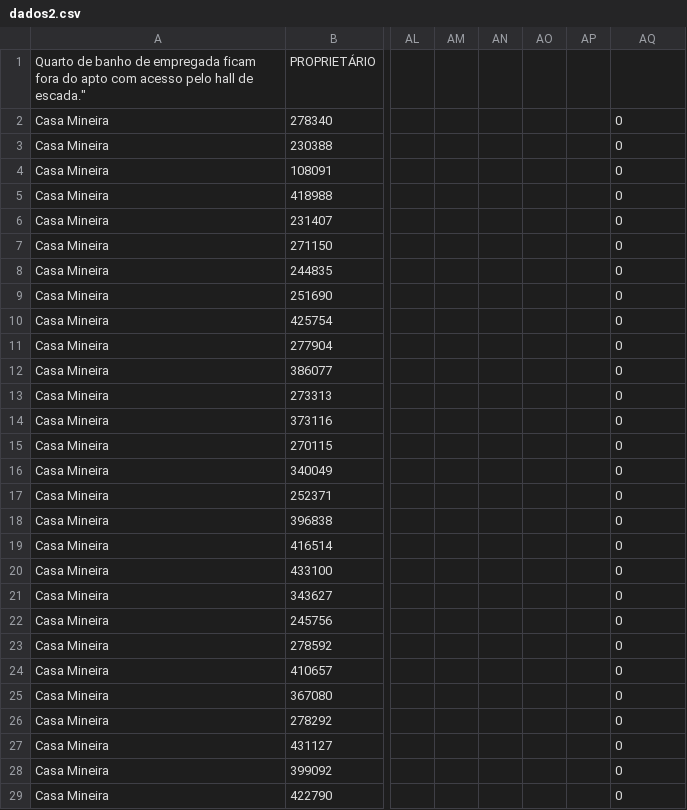
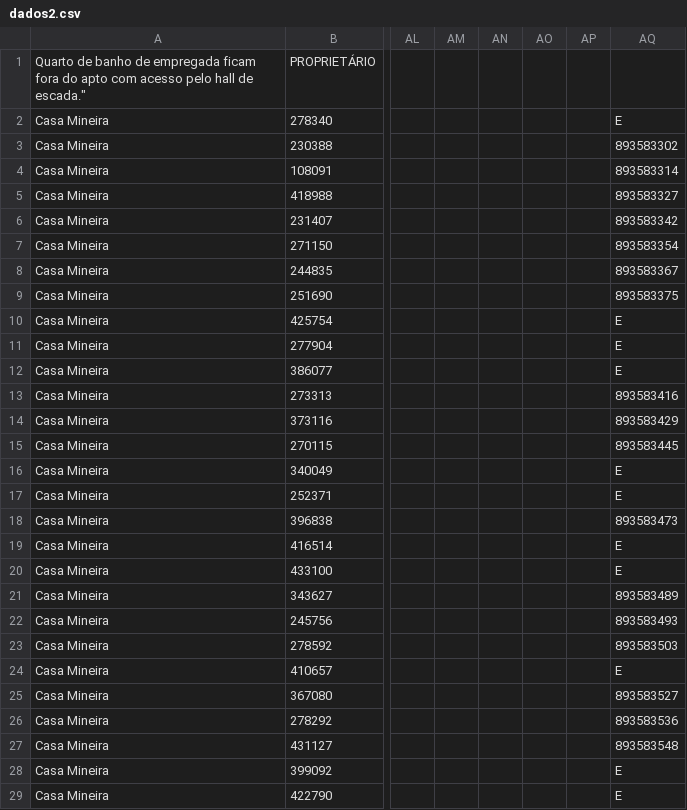
Before and after one commit to joaoalves16/papa_leguas, a CSV file: arquivos/dados2.csv, drawn as a sheet; only a part is shown, gaps mark what is left out; the diff covers the shown part only; the diff names each change by its address in the sheet, - before the commit and + after, or states it on an @@ line.

```diff
--- a/arquivos/dados2.csv
+++ b/arquivos/dados2.csv
-AQ2: 0
+AQ2: E
-AQ3: 0
+AQ3: 893583302
-AQ4: 0
+AQ4: 893583314
-AQ5: 0
+AQ5: 893583327
-AQ6: 0
+AQ6: 893583342
-AQ7: 0
+AQ7: 893583354
-AQ8: 0
+AQ8: 893583367
-AQ9: 0
+AQ9: 893583375
-AQ10:AQ12: 0
+AQ10:AQ12: E
-AQ13: 0
+AQ13: 893583416
-AQ14: 0
+AQ14: 893583429
-AQ15: 0
+AQ15: 893583445
-AQ16:AQ17: 0
+AQ16:AQ17: E
-AQ18: 0
+AQ18: 893583473
-AQ19:AQ20: 0
+AQ19:AQ20: E
-AQ21: 0
+AQ21: 893583489
-AQ22: 0
+AQ22: 893583493
-AQ23: 0
+AQ23: 893583503
-AQ24: 0
+AQ24: E
-AQ25: 0
+AQ25: 893583527
-AQ26: 0
+AQ26: 893583536
-AQ27: 0
+AQ27: 893583548
-AQ28:AQ29: 0
+AQ28:AQ29: E
```
Also changed, not shown: 140 edited cells elsewhere in this file, arquivos/dados1.csv, arquivos/dados11.csv, 19 other files.
